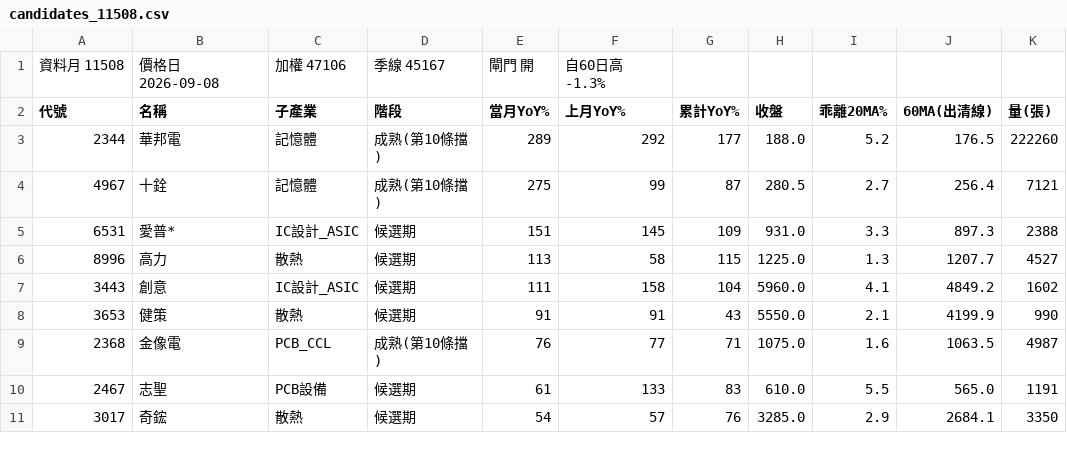
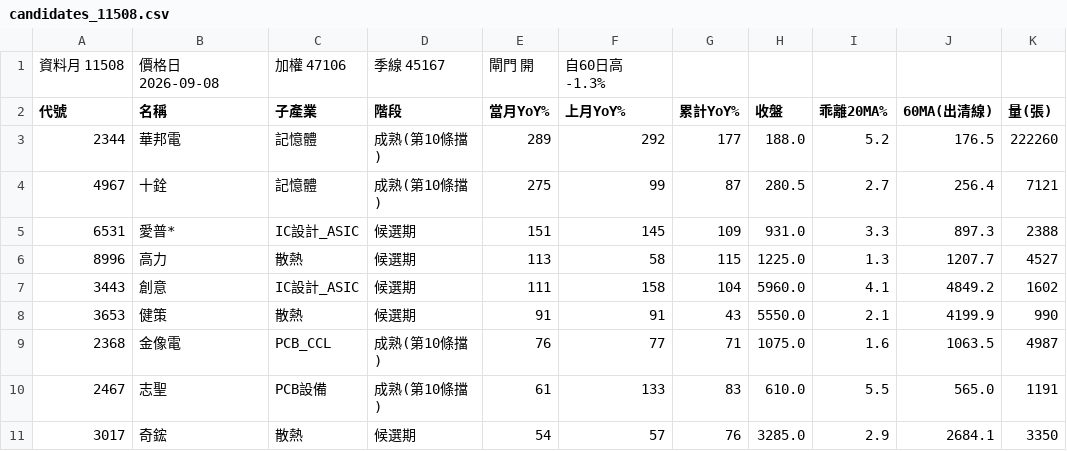
Before and after one commit to kko3okk/family-dividend-web, a CSV file: paper/candidates_11508.csv, drawn as a sheet; only a part is shown; the diff names each change by its address in the sheet, - before the commit and + after, or states it on an @@ line.

Commit message:
paper 2026-09-08

```diff
--- a/paper/candidates_11508.csv
+++ b/paper/candidates_11508.csv
-D10 (階段): 候選期
+D10 (階段): 成熟(第10條擋)
```
